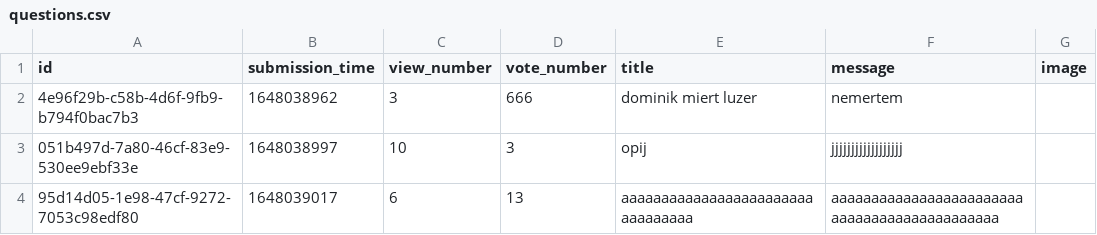
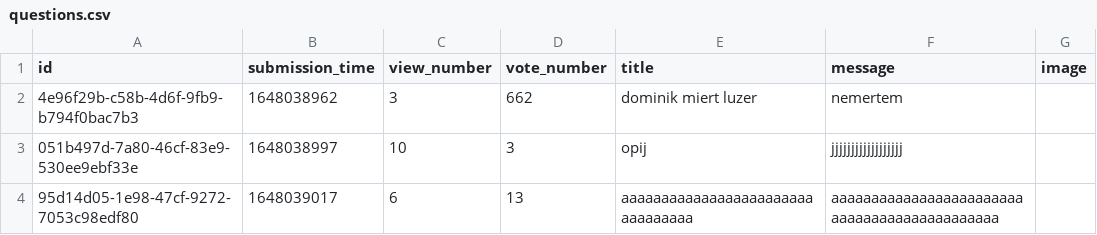
Before and after one commit to RRicsi89/askmate3, a CSV file: data/questions.csv, drawn as a sheet.

```diff
--- a/data/questions.csv
+++ b/data/questions.csv
@@ -1,3 +1,3 @@
 id,submission_time,view_number,vote_number,title,message,image
-4e96f29b-c58b-4d6f-9fb9-b794f0bac7b3,1648038962,3,666,dominik miert luzer,nemertem,
+4e96f29b-c58b-4d6f-9fb9-b794f0bac7b3,1648038962,3,662,dominik miert luzer,nemertem,
 051b497d-7a80-46cf-83e9-530ee9ebf33e,1648038997,10,3,opij,jjjjjjjjjjjjjjjjjj,
```
Also changed, not shown: 2 other files.
